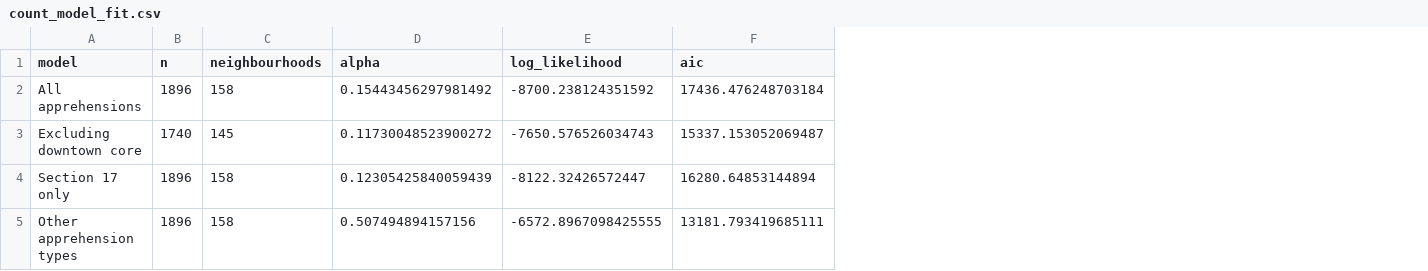
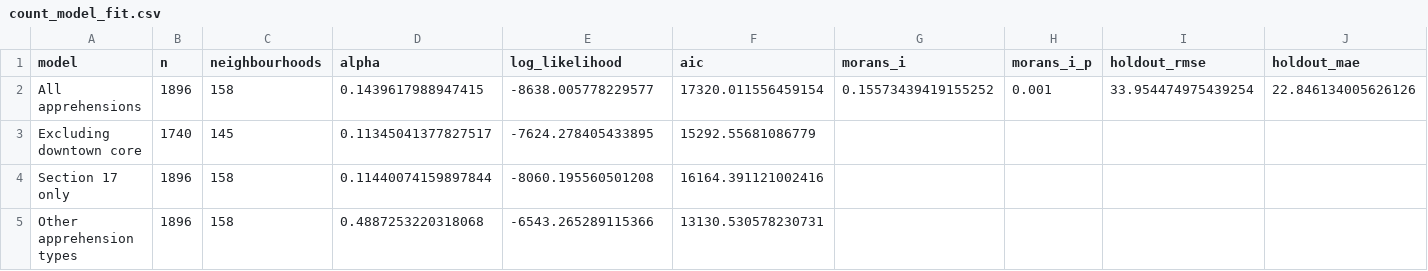
Before and after one commit to TheZarif/toronto-crisis-policing, a CSV file: outputs/model/count_model_fit.csv, drawn as a sheet; the diff names each change by its address in the sheet, - before the commit and + after, or states it on an @@ line.

```diff
--- a/outputs/model/count_model_fit.csv
+++ b/outputs/model/count_model_fit.csv
+column G (morans_i), row 2: 0.15573439419155252
+column H (morans_i_p), row 2: 0.001
+column I (holdout_rmse), row 2: 33.954474975439254
+column J (holdout_mae), row 2: 22.846134005626126
-D2 (alpha): 0.15443456297981492
+D2 (alpha): 0.1439617988947415
-E2 (log_likelihood): -8700.238124351592
+E2 (log_likelihood): -8638.005778229577
-F2 (aic): 17436.476248703184
+F2 (aic): 17320.011556459154
-D3 (alpha): 0.11730048523900272
+D3 (alpha): 0.11345041377827517
-E3 (log_likelihood): -7650.576526034743
+E3 (log_likelihood): -7624.278405433895
-F3 (aic): 15337.153052069487
+F3 (aic): 15292.55681086779
-D4 (alpha): 0.12305425840059439
+D4 (alpha): 0.11440074159897844
-E4 (log_likelihood): -8122.32426572447
+E4 (log_likelihood): -8060.195560501208
-F4 (aic): 16280.64853144894
+F4 (aic): 16164.391121002416
-D5 (alpha): 0.507494894157156
+D5 (alpha): 0.4887253220318068
-E5 (log_likelihood): -6572.8967098425555
+E5 (log_likelihood): -6543.265289115366
-F5 (aic): 13181.793419685111
+F5 (aic): 13130.530578230731
```
Also changed, not shown: outputs/model/count_model_fitted.csv, outputs/model/count_model_rate_ratios.csv, 26 other files.
